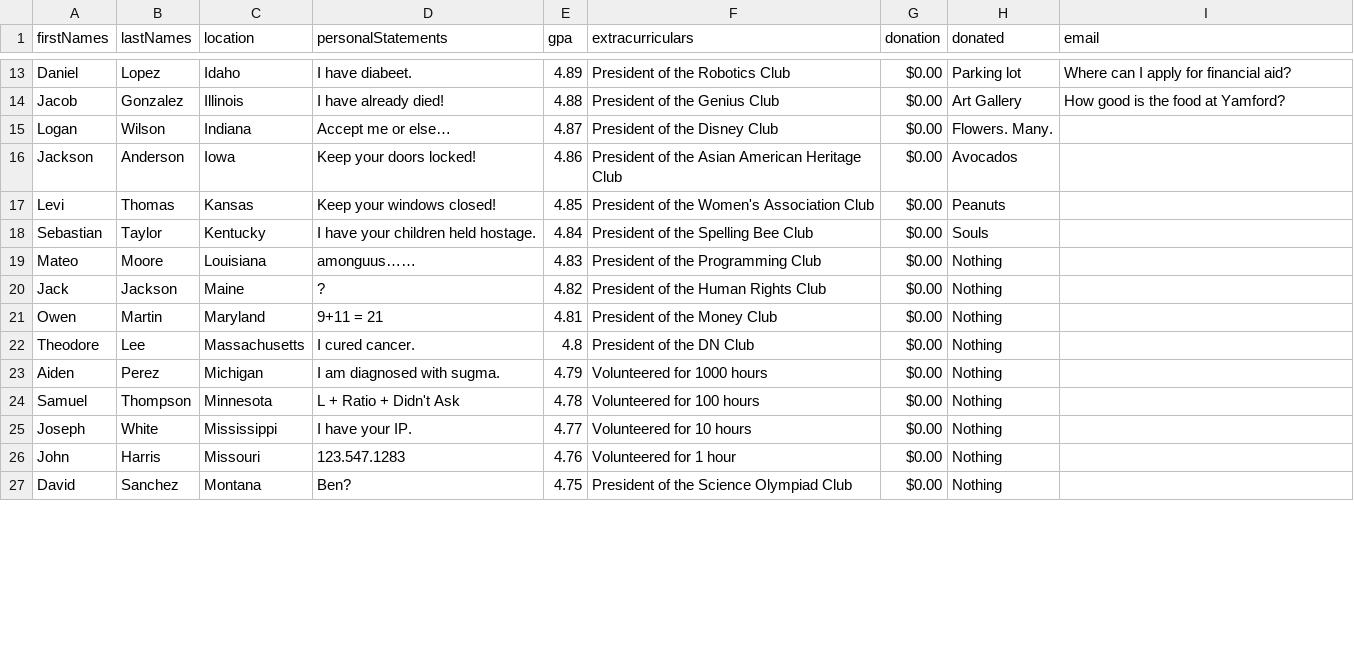
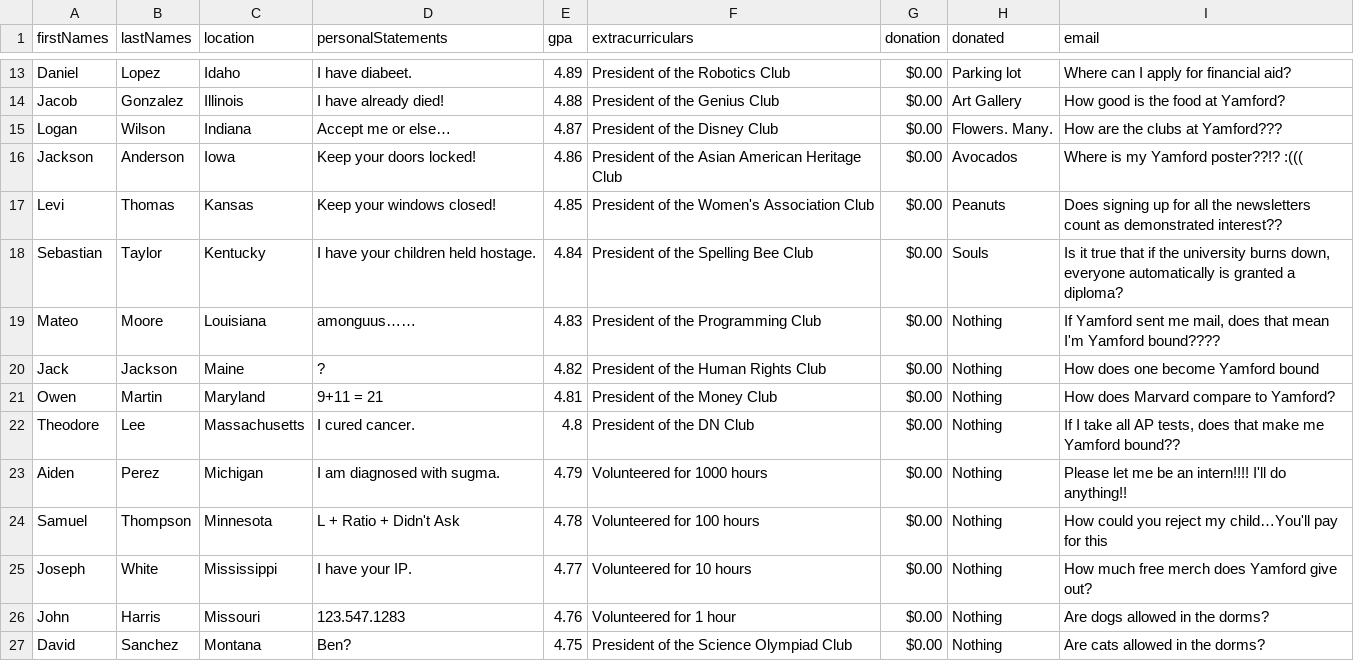
Before and after one commit to zanedemangone/Q4Project, a CSV file: Q4P/src/data.csv, drawn as a sheet; only a part is shown, gaps mark what is left out; the diff covers the shown part only.

```diff
--- a/Q4P/src/data.csv
+++ b/Q4P/src/data.csv
@@ -15,13 +15,13 @@ Jacob,Gonzalez,Illinois,I have already died!,4.88,President of the Genius Club ,
-Logan,Wilson,Indiana,Accept me or else…,4.87,President of the Disney Club ,$0.00 ,Flowers. Many.,
-Jackson,Anderson,Iowa,Keep your doors locked!,4.86,President of the Asian American Heritage Club ,$0.00 ,Avocados ,
-Levi,Thomas,Kansas,Keep your windows closed!,4.85,President of the Women's Association Club ,$0.00 ,Peanuts ,
-Sebastian,Taylor,Kentucky,I have your children held hostage.,4.84,President of the Spelling Bee Club ,$0.00 ,Souls ,
-Mateo,Moore,Louisiana,amonguus……,4.83,President of the Programming Club ,$0.00 ,Nothing,
-Jack,Jackson,Maine,?,4.82,President of the Human Rights Club ,$0.00 ,Nothing,
-Owen,Martin,Maryland,9+11 = 21,4.81,President of the Money Club,$0.00 ,Nothing,
-Theodore,Lee,Massachusetts,I cured cancer.,4.8,President of the DN Club ,$0.00 ,Nothing,
-Aiden,Perez,Michigan,I am diagnosed with sugma.,4.79,Volunteered for 1000 hours ,$0.00 ,Nothing,
-Samuel,Thompson,Minnesota,L + Ratio + Didn't Ask,4.78,Volunteered for 100 hours ,$0.00 ,Nothing,
-Joseph,White,Mississippi,I have your IP.,4.77,Volunteered for 10 hours ,$0.00 ,Nothing,
-John,Harris,Missouri,123.547.1283,4.76,Volunteered for 1 hour ,$0.00 ,Nothing,
-David,Sanchez,Montana,Ben?,4.75,President of the Science Olympiad Club ,$0.00 ,Nothing,
+Logan,Wilson,Indiana,Accept me or else…,4.87,President of the Disney Club ,$0.00 ,Flowers. Many.,How are the clubs at Yamford??? 
+Jackson,Anderson,Iowa,Keep your doors locked!,4.86,President of the Asian American Heritage Club ,$0.00 ,Avocados ,Where is my Yamford poster??!? :(((
+Levi,Thomas,Kansas,Keep your windows closed!,4.85,President of the Women's Association Club ,$0.00 ,Peanuts ,Does signing up for all the newsletters count as demonstrated interest?? 
+Sebastian,Taylor,Kentucky,I have your children held hostage.,4.84,President of the Spelling Bee Club ,$0.00 ,Souls ,"Is it true that if the university burns down, everyone automatically is granted a diploma?"
+Mateo,Moore,Louisiana,amonguus……,4.83,President of the Programming Club ,$0.00 ,Nothing,"If Yamford sent me mail, does that mean I'm Yamford bound???? "
+Jack,Jackson,Maine,?,4.82,President of the Human Rights Club ,$0.00 ,Nothing,How does one become Yamford bound 
+Owen,Martin,Maryland,9+11 = 21,4.81,President of the Money Club,$0.00 ,Nothing,How does Marvard compare to Yamford? 
+Theodore,Lee,Massachusetts,I cured cancer.,4.8,President of the DN Club ,$0.00 ,Nothing,"If I take all AP tests, does that make me Yamford bound?? "
+Aiden,Perez,Michigan,I am diagnosed with sugma.,4.79,Volunteered for 1000 hours ,$0.00 ,Nothing,Please let me be an intern!!!! I'll do anything!!
+Samuel,Thompson,Minnesota,L + Ratio + Didn't Ask,4.78,Volunteered for 100 hours ,$0.00 ,Nothing,How could you reject my child…You'll pay for this
+Joseph,White,Mississippi,I have your IP.,4.77,Volunteered for 10 hours ,$0.00 ,Nothing,How much free merch does Yamford give out?
+John,Harris,Missouri,123.547.1283,4.76,Volunteered for 1 hour ,$0.00 ,Nothing,Are dogs allowed in the dorms?
+David,Sanchez,Montana,Ben?,4.75,President of the Science Olympiad Club ,$0.00 ,Nothing,Are cats allowed in the dorms?
```
Also changed, not shown: 12 edited cells elsewhere in this file.
